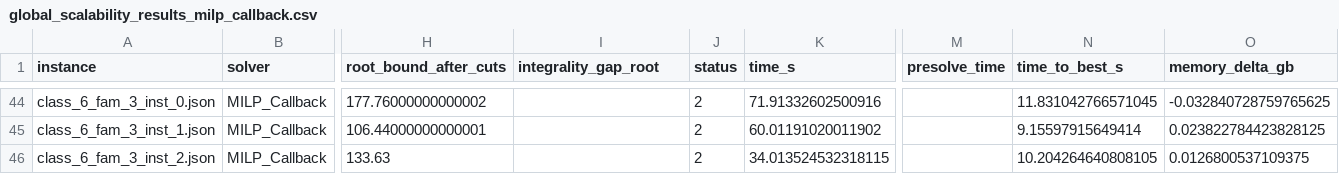
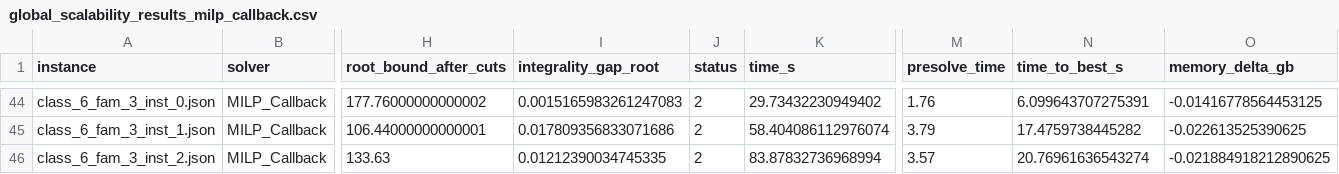
Before and after one commit to Ludo476/Math_Opt_project, a CSV file: results_scalability/global_scalability_results_milp_callback.csv, drawn as a sheet; only a part is shown, gaps mark what is left out; the diff covers the shown part only; the diff names each change by its address in the sheet, - before the commit and + after, or states it on an @@ line.

```diff
--- a/results_scalability/global_scalability_results_milp_callback.csv
+++ b/results_scalability/global_scalability_results_milp_callback.csv
-I44 (integrality_gap_root): (empty)
+I44 (integrality_gap_root): 0.0015165983261247083
-K44 (time_s): 71.91332602500916
+K44 (time_s): 29.73432230949402
-M44 (presolve_time): (empty)
+M44 (presolve_time): 1.76
-N44 (time_to_best_s): 11.831042766571045
+N44 (time_to_best_s): 6.099643707275391
-O44 (memory_delta_gb): -0.032840728759765625
+O44 (memory_delta_gb): -0.01416778564453125
-I45 (integrality_gap_root): (empty)
+I45 (integrality_gap_root): 0.017809356833071686
-K45 (time_s): 60.01191020011902
+K45 (time_s): 58.404086112976074
-M45 (presolve_time): (empty)
+M45 (presolve_time): 3.79
-N45 (time_to_best_s): 9.15597915649414
+N45 (time_to_best_s): 17.4759738445282
-O45 (memory_delta_gb): 0.023822784423828125
+O45 (memory_delta_gb): -0.022613525390625
-I46 (integrality_gap_root): (empty)
+I46 (integrality_gap_root): 0.01212390034745335
-K46 (time_s): 34.013524532318115
+K46 (time_s): 83.87832736968994
-M46 (presolve_time): (empty)
+M46 (presolve_time): 3.57
-N46 (time_to_best_s): 10.204264640808105
+N46 (time_to_best_s): 20.76961636543274
-O46 (memory_delta_gb): 0.0126800537109375
+O46 (memory_delta_gb): -0.021884918212890625
```
Also changed, not shown: 30 edited cells elsewhere in this file, 10 other files.
